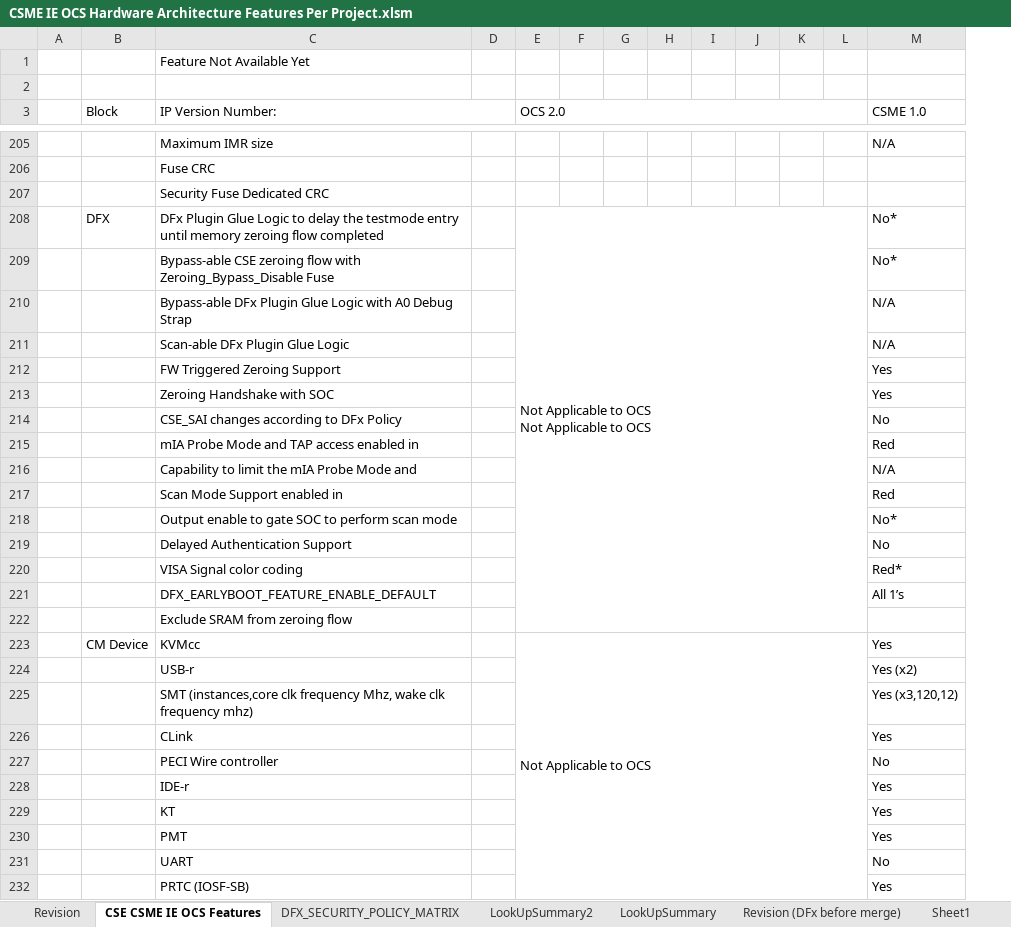
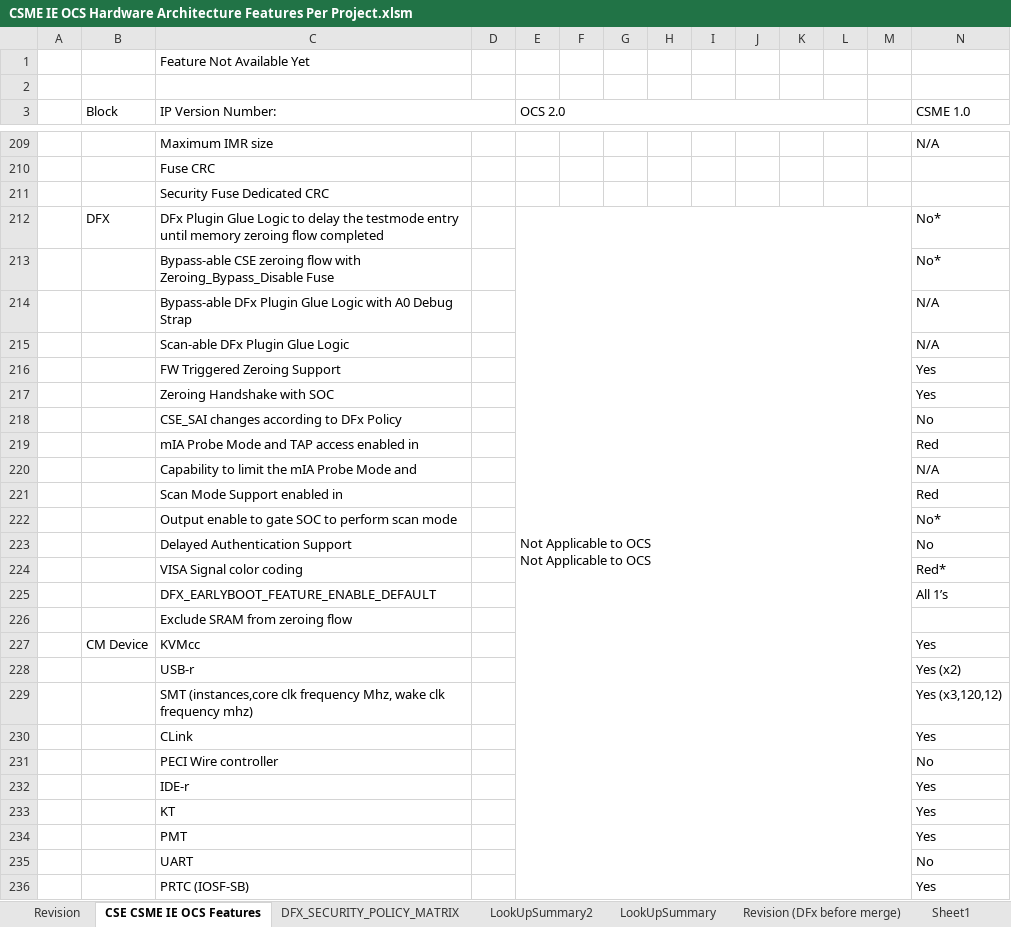
Before and after one commit to jasonx-tsao/exp_vtb, an Excel workbook: ArchSpecs/Working/CSME IE OCS Hardware Architecture Features Per Project.xlsm, sheet CSE CSME IE OCS Features, drawn as a sheet; only a part is shown, gaps mark what is left out; values as stored, in another font and other column widths than the file's, no cell formats; conditional formats not drawn; removed rows and columns are numbered as before the commit, all else as after; the diff covers the shown part only; the diff names each change by its address in the sheet, - before the commit and + after, or states it on an @@ line.

```diff
--- a/ArchSpecs/Working/CSME IE OCS Hardware Architecture Features Per Project.xlsm (sheet CSE CSME IE OCS Features)
+++ b/ArchSpecs/Working/CSME IE OCS Hardware Architecture Features Per Project.xlsm (sheet CSE CSME IE OCS Features)
+column M, empty
-E208:L222 merged
+E212:M242 merged
-E227 (OCS 2.0): Not Applicable to OCS
+E227 (OCS 2.0): (empty)
-E223:L238 merged
```
Also changed, not shown: 4 added rows, 2 edited cells and merged cells elsewhere in this sheet, sheet Revision, cell formats, formulas that keep their value, charts or pictures.
